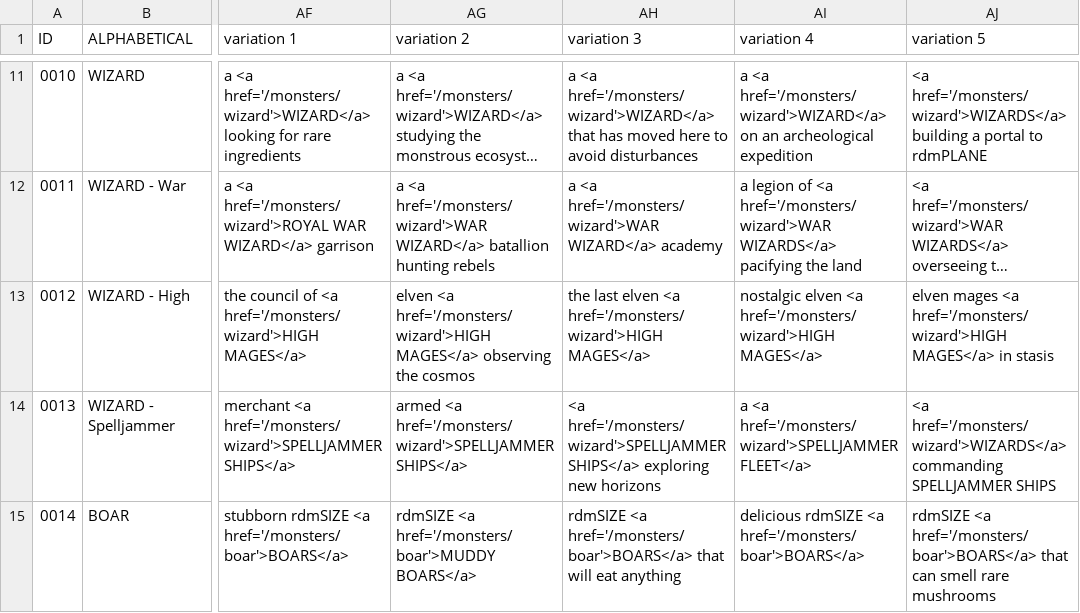
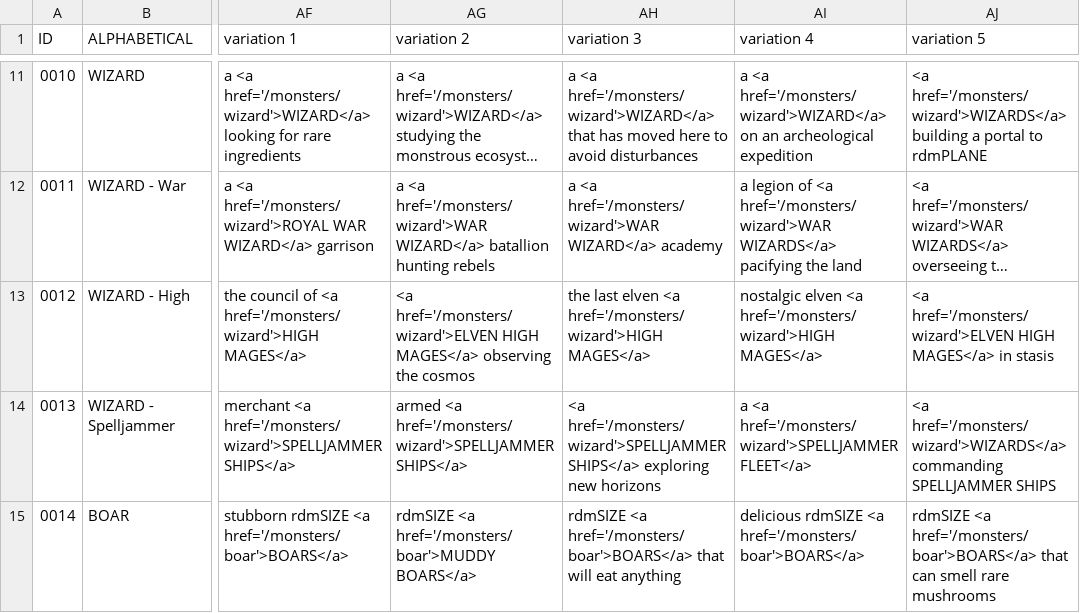
Before and after one commit to SaltyGoo/saltygoo.github.io, a CSV file: CSV/Monster - Index.csv, drawn as a sheet; only a part is shown, gaps mark what is left out; long unchanged cells end in …; the diff covers the shown part only; the diff names each change by its address in the sheet, - before the commit and + after, or states it on an @@ line.

Commit message:
Update Monster - Index.csv

```diff
--- a/CSV/Monster - Index.csv
+++ b/CSV/Monster - Index.csv
-AG13 (variation 2): elven <a href='/monsters/wizard'>HIGH MAGES</a> observing…
+AG13 (variation 2): <a href='/monsters/wizard'>ELVEN HIGH MAGES</a> observing…
-AJ13 (variation 5): elven mages <a href='/monsters/wizard'>HIGH MAGES</a> in…
+AJ13 (variation 5): <a href='/monsters/wizard'>ELVEN HIGH MAGES</a> in…
```
Also changed, not shown: 1 added row elsewhere in this file.
